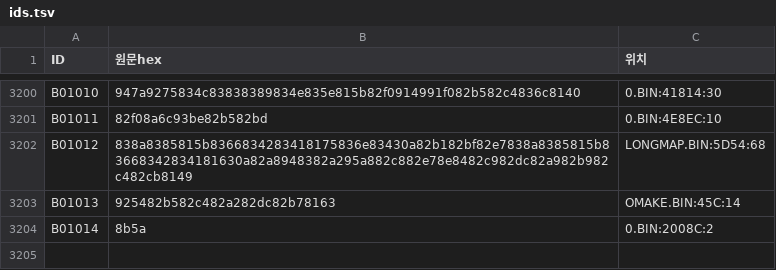
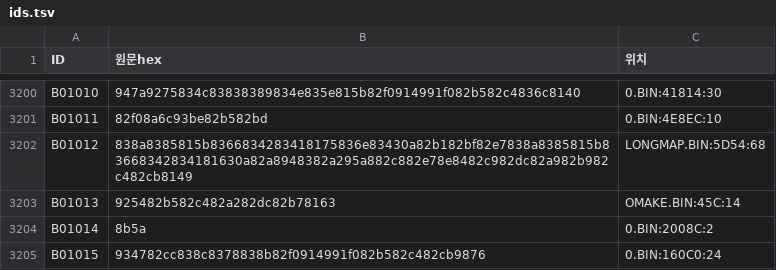
Before and after one commit to hospi0/yuna3-kr-patch, a TSV file: work/trans/ids.tsv, drawn as a sheet; only a part is shown, gaps mark what is left out; the diff names each change by its address in the sheet, - before the commit and + after, or states it on an @@ line.

```diff
--- a/work/trans/ids.tsv
+++ b/work/trans/ids.tsv
+row 3205: B01015 | 934782cc838c8378838b82f0914991f082b582c482cb9876 | 0.BIN:160C0:24
```
Also changed, not shown: 6 other files.
